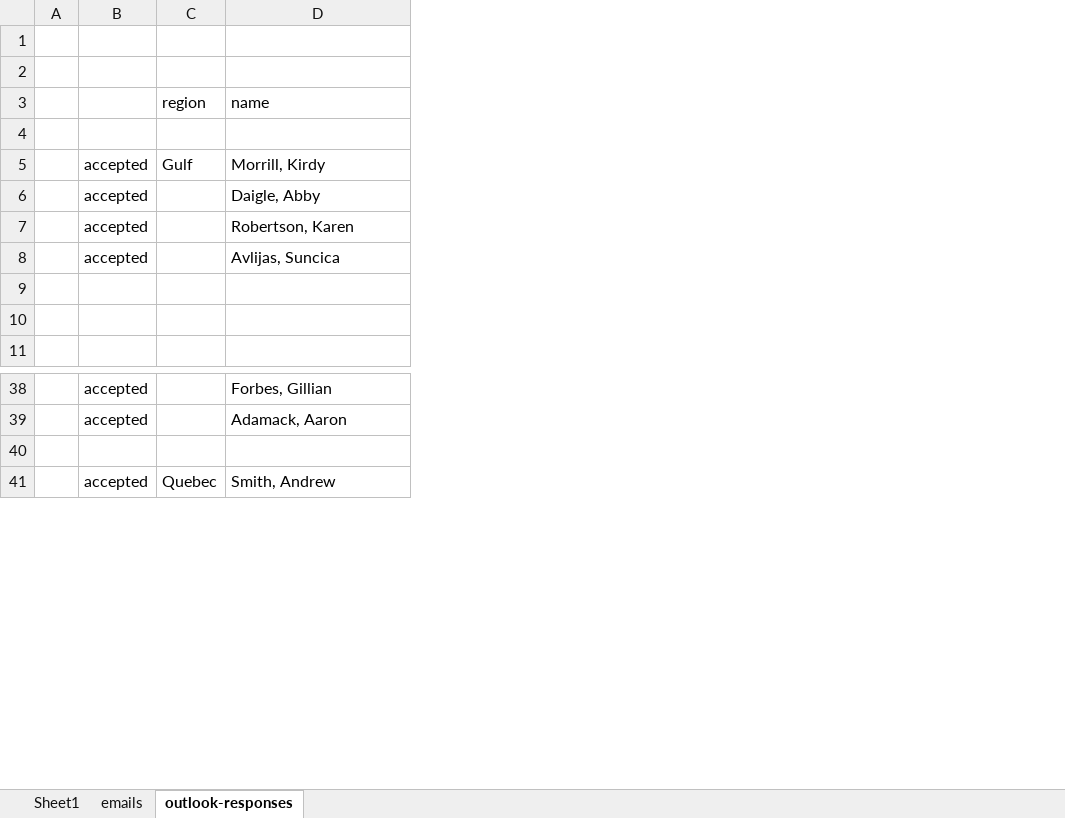
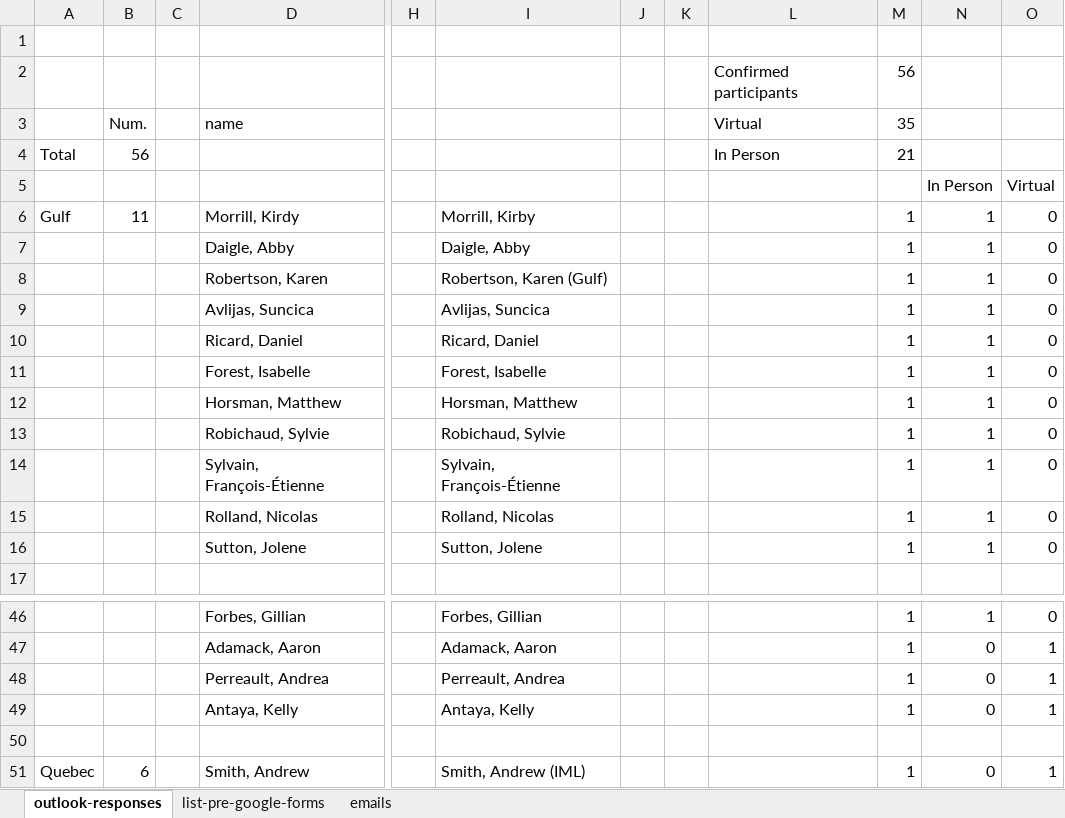
Before and after one commit to TESA-workshops/ageing-best-practices-2023, an Excel workbook: planning/workshop-participants.xlsx, sheet outlook-responses, drawn as a sheet; only a part is shown, gaps mark what is left out; values as stored, in another font and other column widths than the file's, no borders; removed rows and columns are numbered as before the commit, all else as after; rows hold the shown columns only; the diff covers the shown part only; the diff names each change by its address in the sheet, - before the commit and + after, or states it on an @@ line.

Commit message:
update README and Excel file of participants

```diff
--- a/planning/workshop-participants.xlsx (sheet outlook-responses)
+++ b/planning/workshop-participants.xlsx (sheet outlook-responses)
-sheet tab: Sheet1
+sheet tab: list-pre-google-forms
@@ sheet tab order changed: outlook-responses | list-pre-google-forms | emails @@
-column A, empty
-column B, rows 5-8: all accepted; rows 38-41: accepted | accepted |  | accepted
+column B (Num.), row 6: 11; row 51: 6
+column C, empty
+column H, empty
+column I, rows 6-11: Morrill, Kirby | Daigle, Abby | Robertson, Karen (Gulf) | Avlijas, Suncica | Ricard, Daniel | Forest, Isabelle; rows 46-47: Forbes, Gillian | Adamack, Aaron; row 51: Smith, Andrew (IML)
+column J, empty
+column K, empty
+column L (Virtual), row 2: Confirmed participants
+column M (35), row 2: 56; rows 6-11: all 1; rows 46-47: 1 | 1; row 51: 1
+column N, rows 5-11: In Person | 1 | 1 | 1 | 1 | 1 | 1; rows 46-47: 1 | 0; row 51: 0
+column O, rows 5-11: Virtual | 0 | 0 | 0 | 0 | 0 | 0; rows 46-47: 0 | 1; row 51: 1
-row 2: (empty)
+row 2:  |  |  |  |  |  |  |  | Confirmed participants | 56
-A3: region
+A3: (empty)
+row 4: Total | 56 |  |  |  |  |  |  | In Person | 21
-row 5: (empty)
+row 5:  |  |  |  |  |  |  |  |  |  | In Person | Virtual
-row 10: (empty)
+row 10:  |  |  | Ricard, Daniel |  | Ricard, Daniel |  |  |  | 1 | 1 | 0
-row 11: (empty)
+row 11:  |  |  | Forest, Isabelle |  | Forest, Isabelle |  |  |  | 1 | 1 | 0
+row 12:  |  |  | Horsman, Matthew |  | Horsman, Matthew |  |  |  | 1 | 1 | 0
+row 13:  |  |  | Robichaud, Sylvie |  | Robichaud, Sylvie |  |  |  | 1 | 1 | 0
+row 14:  |  |  | Sylvain, François-Étienne |  | Sylvain, François-Étienne |  |  |  | 1 | 1 | 0
+row 15:  |  |  | Rolland, Nicolas |  | Rolland, Nicolas |  |  |  | 1 | 1 | 0
+row 16:  |  |  | Sutton, Jolene |  | Sutton, Jolene |  |  |  | 1 | 1 | 0
+row 48:  |  |  | Perreault, Andrea |  | Perreault, Andrea |  |  |  | 1 | 0 | 1
+row 49:  |  |  | Antaya, Kelly |  | Antaya, Kelly |  |  |  | 1 | 0 | 1
```
Also changed, not shown: 8 added rows, 1 removed row and 39 edited cells elsewhere in this sheet, formulas that keep their value, 1 other file.
